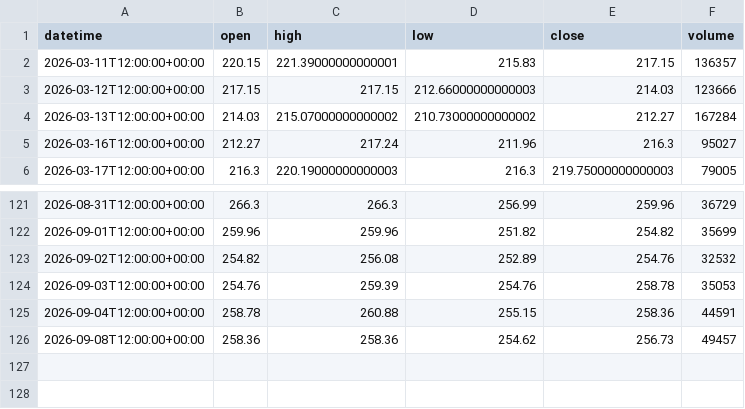
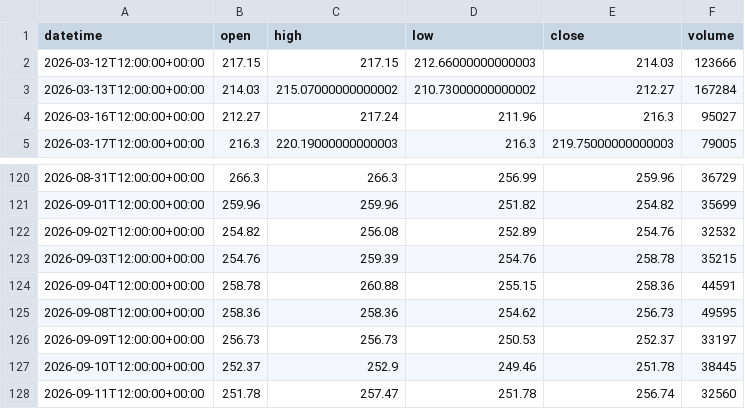
Before and after one commit to getdata-finance/amzn-12h-ohlcv-stocks-historical-data, a CSV file: AMZN_12h.csv, drawn as a sheet; only a part is shown, gaps mark what is left out.

Commit message:
Update AMZN 12h OHLCV sample

```diff
--- a/AMZN_12h.csv
+++ b/AMZN_12h.csv
@@ -1,3 +1,2 @@
 datetime,open,high,low,close,volume
-2026-03-11T12:00:00+00:00,220.15,221.39000000000001,215.83,217.15,136357
 2026-03-12T12:00:00+00:00,217.15,217.15,212.66000000000003,214.03,123666
@@ -123,4 +122,7 @@ datetime,open,high,low,close,volume
 2026-09-02T12:00:00+00:00,254.82,256.08,252.89,254.76,32532
-2026-09-03T12:00:00+00:00,254.76,259.39,254.76,258.78,35053
+2026-09-03T12:00:00+00:00,254.76,259.39,254.76,258.78,35215
 2026-09-04T12:00:00+00:00,258.78,260.88,255.15,258.36,44591
-2026-09-08T12:00:00+00:00,258.36,258.36,254.62,256.73,49457
+2026-09-08T12:00:00+00:00,258.36,258.36,254.62,256.73,49595
+2026-09-09T12:00:00+00:00,256.73,256.73,250.53,252.37,33197
+2026-09-10T12:00:00+00:00,252.37,252.9,249.46,251.78,38445
+2026-09-11T12:00:00+00:00,251.78,257.47,251.78,256.74,32560
```
Also changed, not shown: 1 other file.
